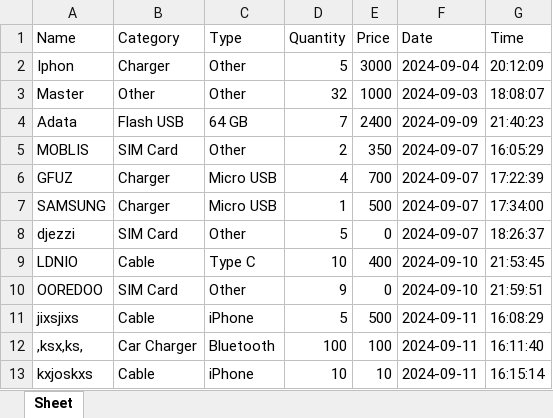
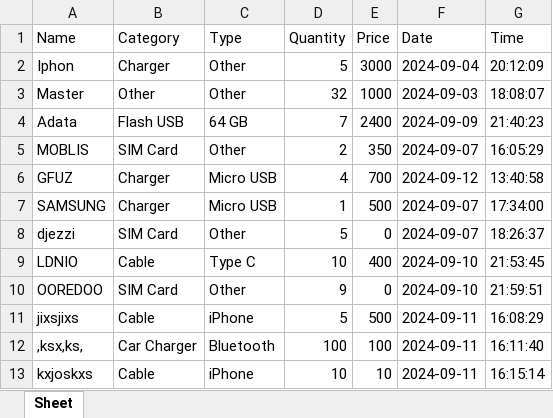
Before and after one commit to HICHAMSEBAA/ShopFlow, an Excel workbook: products.xlsx, sheet Sheet, drawn as a sheet; values as stored, in another font and other column widths than the file's, no borders; the diff names each change by its address in the sheet, - before the commit and + after, or states it on an @@ line.

```diff
--- a/products.xlsx (sheet Sheet)
+++ b/products.xlsx (sheet Sheet)
-F6 (Date): 2024-09-07
+F6 (Date): 2024-09-12
-G6 (Time): 17:22:39
+G6 (Time): 13:40:58
```
Also changed, not shown: 18 other files.
